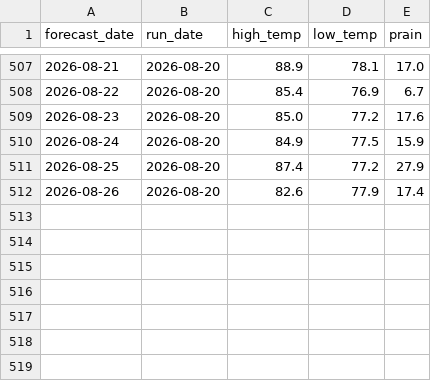
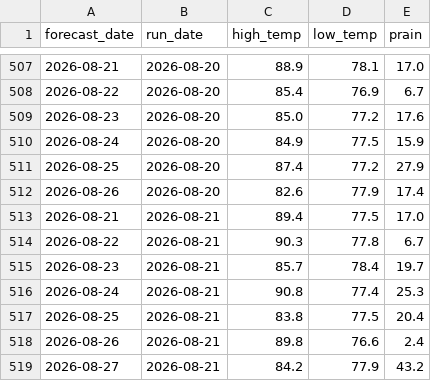
Before and after one commit to alexanderjefferson/taiwan-weather-tracker, a CSV file: data/forecasts/forecasts_master.csv, drawn as a sheet; only a part is shown, gaps mark what is left out.

Commit message:
daily forecast update

```diff
--- a/data/forecasts/forecasts_master.csv
+++ b/data/forecasts/forecasts_master.csv
@@ -512 +512,8 @@ forecast_date,run_date,high_temp,low_temp,prain
 2026-08-26,2026-08-20,82.6,77.9,17.4
+2026-08-21,2026-08-21,89.4,77.5,17.0
+2026-08-22,2026-08-21,90.3,77.8,6.7
+2026-08-23,2026-08-21,85.7,78.4,19.7
+2026-08-24,2026-08-21,90.8,77.4,25.3
+2026-08-25,2026-08-21,83.8,77.5,20.4
+2026-08-26,2026-08-21,89.8,76.6,2.4
+2026-08-27,2026-08-21,84.2,77.9,43.2
```
Also changed, not shown: data/observations/daily_actual.csv.
